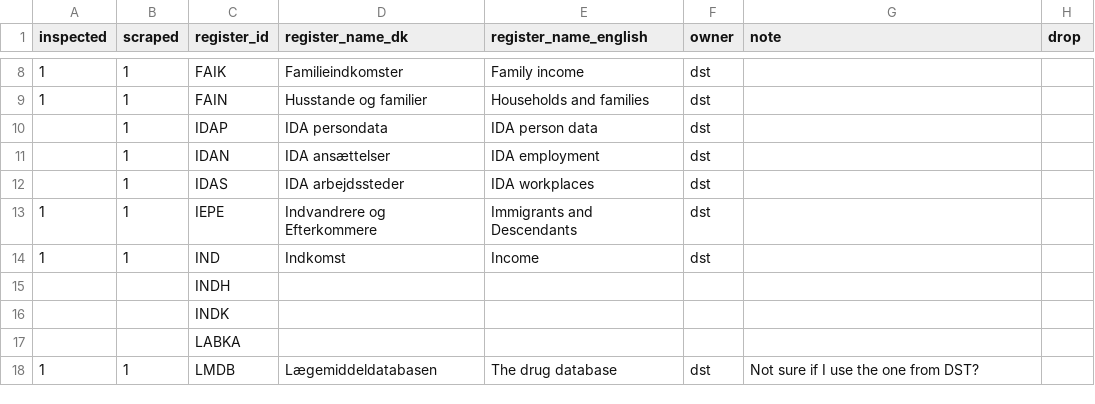
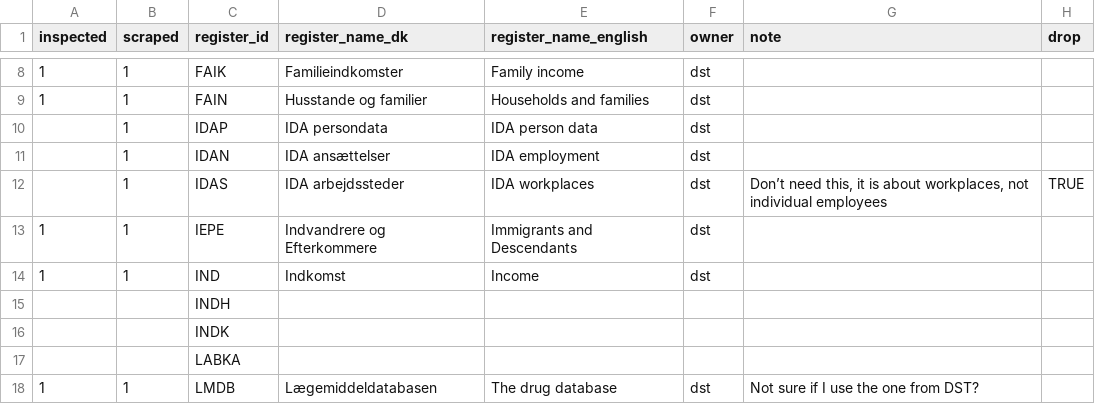
Before and after one commit to steno-aarhus/darter-project, a CSV file: data/needed-registers.csv, drawn as a sheet; only a part is shown, gaps mark what is left out.

Commit message:
don't need idas register, removed it

```diff
--- a/data/needed-registers.csv
+++ b/data/needed-registers.csv
@@ -11,3 +11,3 @@ inspected,scraped,register_id,register_name_dk,register_name_english,owner,note,
 ,1,IDAN,IDA ansættelser,IDA employment,dst,,
-,1,IDAS,IDA arbejdssteder,IDA workplaces,dst,,
+,1,IDAS,IDA arbejdssteder,IDA workplaces,dst,"Don’t need this, it is about workplaces, not individual employees",TRUE
 1,1,IEPE,Indvandrere og Efterkommere,Immigrants and Descendants,dst,,
```
Also changed, not shown: 1 other file.
